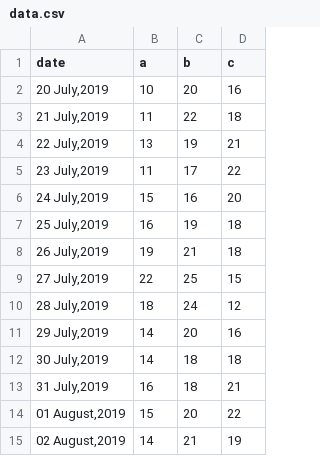
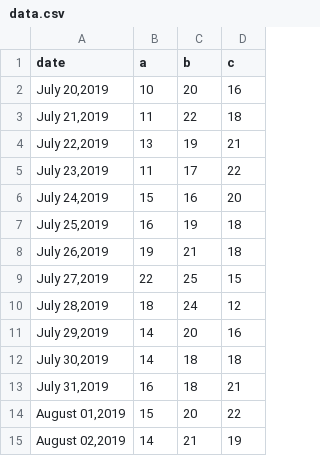
Before and after one commit to robertleroy/crate, a CSV file: data/data.csv, drawn as a sheet.

Commit message:
Update data.csv

```diff
--- a/data/data.csv
+++ b/data/data.csv
@@ -1,15 +1,15 @@
 date,a,b,c
-"20 July,2019",10,20,16
-"21 July,2019",11,22,18
-"22 July,2019",13,19,21
-"23 July,2019",11,17,22
-"24 July,2019",15,16,20
-"25 July,2019",16,19,18
-"26 July,2019",19,21,18
-"27 July,2019",22,25,15
-"28 July,2019",18,24,12
-"29 July,2019",14,20,16
-"30 July,2019",14,18,18
-"31 July,2019",16,18,21
-"01 August,2019",15,20,22
-"02 August,2019",14,21,19
+"July 20,2019",10,20,16
+"July 21,2019",11,22,18
+"July 22,2019",13,19,21
+"July 23,2019",11,17,22
+"July 24,2019",15,16,20
+"July 25,2019",16,19,18
+"July 26,2019",19,21,18
+"July 27,2019",22,25,15
+"July 28,2019",18,24,12
+"July 29,2019",14,20,16
+"July 30,2019",14,18,18
+"July 31,2019",16,18,21
+"August 01,2019",15,20,22
+"August 02,2019",14,21,19
```
